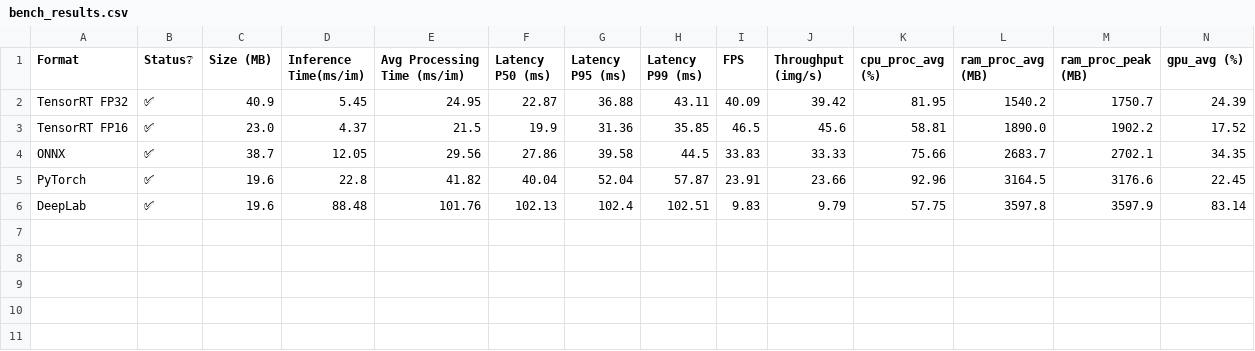
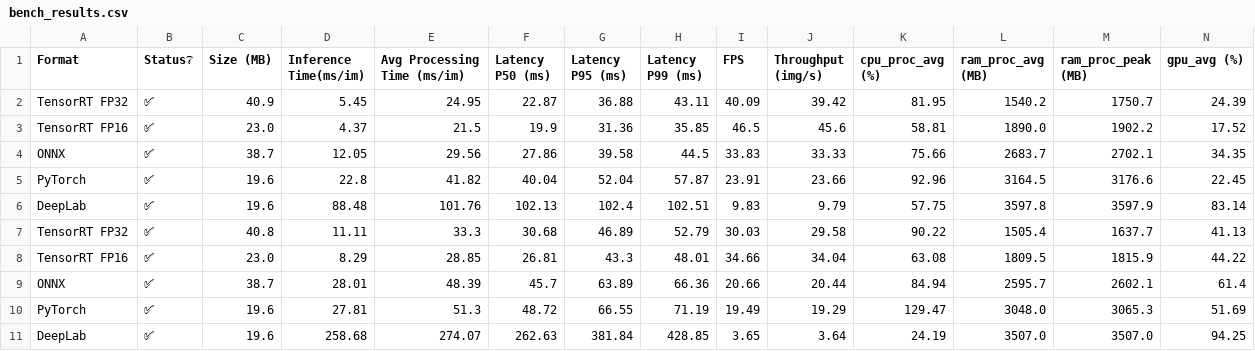
Before and after one commit to JoaoRafaelGuimaraes/Comparing_Embedeed_Segmentation_Models, a CSV file: bench_results.csv, drawn as a sheet; only a part is shown; rows hold the shown columns only; the diff names each change by its address in the sheet, - before the commit and + after, or states it on an @@ line.

Commit message:
JetsonNX16GB data

```diff
--- a/bench_results.csv
+++ b/bench_results.csv
+row 7: TensorRT FP32 | ✅ | 40.8 | 11.11 | 33.3 | 30.68 | 46.89 | 52.79 | 30.03 | 29.58 | 90.22 | 1505.4 | 1637.7 | 41.13
+row 8: TensorRT FP16 | ✅ | 23.0 | 8.29 | 28.85 | 26.81 | 43.3 | 48.01 | 34.66 | 34.04 | 63.08 | 1809.5 | 1815.9 | 44.22
+row 9: ONNX | ✅ | 38.7 | 28.01 | 48.39 | 45.7 | 63.89 | 66.36 | 20.66 | 20.44 | 84.94 | 2595.7 | 2602.1 | 61.4
+row 10: PyTorch | ✅ | 19.6 | 27.81 | 51.3 | 48.72 | 66.55 | 71.19 | 19.49 | 19.29 | 129.47 | 3048.0 | 3065.3 | 51.69
+row 11: DeepLab | ✅ | 19.6 | 258.68 | 274.07 | 262.63 | 381.84 | 428.85 | 3.65 | 3.64 | 24.19 | 3507.0 | 3507.0 | 94.25
```
